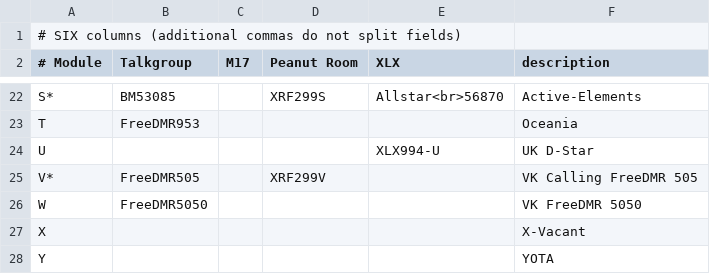
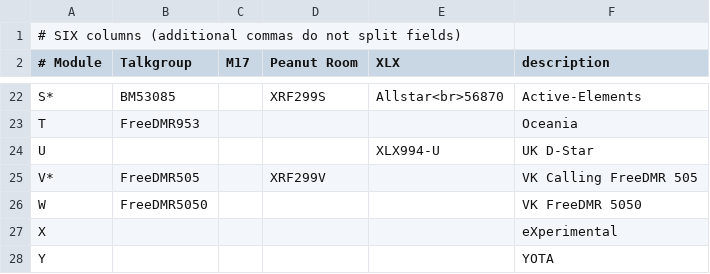
Before and after one commit to DigitalVoiceNZ/xlx299, a CSV file: pgs/modules.csv, drawn as a sheet; only a part is shown, gaps mark what is left out.

```diff
--- a/pgs/modules.csv
+++ b/pgs/modules.csv
@@ -26,3 +26,3 @@ V*, FreeDMR505  ,           , XRF299V,         , VK Calling FreeDMR 505
 W,  FreeDMR5050 ,           ,        ,         , VK FreeDMR 5050
-X,              ,           ,        ,         , X-Vacant
+X,              ,           ,        ,         , eXperimental
 Y,              ,           ,        ,         , YOTA
```
Also changed, not shown: pgs/hotspots-repeaters.csv, pgs/reflectors.csv, 1 other file.
